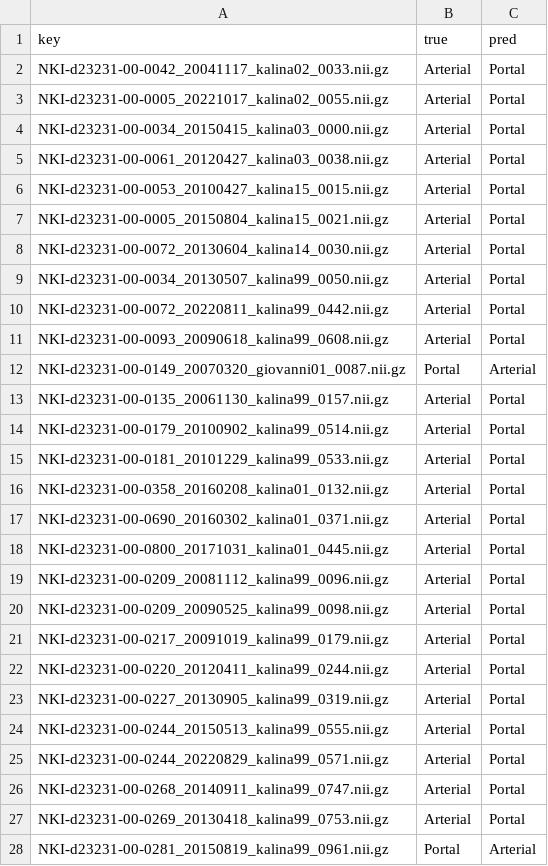
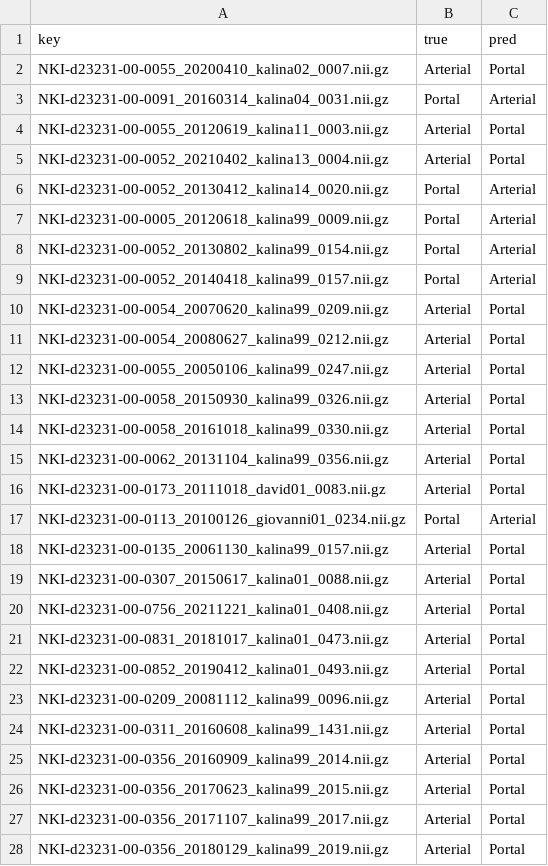
Before and after one commit to ljestaciocerquin/contrast_phase, a CSV file: DeepLClassifiers/Contrast/results/ResNet10_misclassifications.csv, drawn as a sheet; only a part is shown; the shorter side is filled out with more unchanged rows; the diff covers the shown part only.

```diff
--- a/DeepLClassifiers/Contrast/results/ResNet10_misclassifications.csv
+++ b/DeepLClassifiers/Contrast/results/ResNet10_misclassifications.csv
@@ -1,28 +1,23 @@
 key,true,pred
-NKI-d23231-00-0042_20041117_kalina02_0033.nii.gz,Arterial,Portal
-NKI-d23231-00-0005_20221017_kalina02_0055.nii.gz,Arterial,Portal
-NKI-d23231-00-0034_20150415_kalina03_0000.nii.gz,Arterial,Portal
-NKI-d23231-00-0061_20120427_kalina03_0038.nii.gz,Arterial,Portal
-NKI-d23231-00-0053_20100427_kalina15_0015.nii.gz,Arterial,Portal
-NKI-d23231-00-0005_20150804_kalina15_0021.nii.gz,Arterial,Portal
-NKI-d23231-00-0072_20130604_kalina14_0030.nii.gz,Arterial,Portal
-NKI-d23231-00-0034_20130507_kalina99_0050.nii.gz,Arterial,Portal
-NKI-d23231-00-0072_20220811_kalina99_0442.nii.gz,Arterial,Portal
-NKI-d23231-00-0093_20090618_kalina99_0608.nii.gz,Arterial,Portal
-NKI-d23231-00-0149_20070320_giovanni01_0087.nii.gz,Portal,Arterial
+NKI-d23231-00-0055_20200410_kalina02_0007.nii.gz,Arterial,Portal
+NKI-d23231-00-0091_20160314_kalina04_0031.nii.gz,Portal,Arterial
+NKI-d23231-00-0055_20120619_kalina11_0003.nii.gz,Arterial,Portal
+NKI-d23231-00-0052_20210402_kalina13_0004.nii.gz,Arterial,Portal
+NKI-d23231-00-0052_20130412_kalina14_0020.nii.gz,Portal,Arterial
+NKI-d23231-00-0005_20120618_kalina99_0009.nii.gz,Portal,Arterial
+NKI-d23231-00-0052_20130802_kalina99_0154.nii.gz,Portal,Arterial
+NKI-d23231-00-0052_20140418_kalina99_0157.nii.gz,Portal,Arterial
+NKI-d23231-00-0054_20070620_kalina99_0209.nii.gz,Arterial,Portal
+NKI-d23231-00-0054_20080627_kalina99_0212.nii.gz,Arterial,Portal
+NKI-d23231-00-0055_20050106_kalina99_0247.nii.gz,Arterial,Portal
+NKI-d23231-00-0058_20150930_kalina99_0326.nii.gz,Arterial,Portal
+NKI-d23231-00-0058_20161018_kalina99_0330.nii.gz,Arterial,Portal
+NKI-d23231-00-0062_20131104_kalina99_0356.nii.gz,Arterial,Portal
+NKI-d23231-00-0173_20111018_david01_0083.nii.gz,Arterial,Portal
+NKI-d23231-00-0113_20100126_giovanni01_0234.nii.gz,Portal,Arterial
 NKI-d23231-00-0135_20061130_kalina99_0157.nii.gz,Arterial,Portal
-NKI-d23231-00-0179_20100902_kalina99_0514.nii.gz,Arterial,Portal
-NKI-d23231-00-0181_20101229_kalina99_0533.nii.gz,Arterial,Portal
-NKI-d23231-00-0358_20160208_kalina01_0132.nii.gz,Arterial,Portal
-NKI-d23231-00-0690_20160302_kalina01_0371.nii.gz,Arterial,Portal
-NKI-d23231-00-0800_20171031_kalina01_0445.nii.gz,Arterial,Portal
+NKI-d23231-00-0307_20150617_kalina01_0088.nii.gz,Arterial,Portal
+NKI-d23231-00-0756_20211221_kalina01_0408.nii.gz,Arterial,Portal
+NKI-d23231-00-0831_20181017_kalina01_0473.nii.gz,Arterial,Portal
+NKI-d23231-00-0852_20190412_kalina01_0493.nii.gz,Arterial,Portal
 NKI-d23231-00-0209_20081112_kalina99_0096.nii.gz,Arterial,Portal
-NKI-d23231-00-0209_20090525_kalina99_0098.nii.gz,Arterial,Portal
-NKI-d23231-00-0217_20091019_kalina99_0179.nii.gz,Arterial,Portal
-NKI-d23231-00-0220_20120411_kalina99_0244.nii.gz,Arterial,Portal
-NKI-d23231-00-0227_20130905_kalina99_0319.nii.gz,Arterial,Portal
-NKI-d23231-00-0244_20150513_kalina99_0555.nii.gz,Arterial,Portal
-NKI-d23231-00-0244_20220829_kalina99_0571.nii.gz,Arterial,Portal
-NKI-d23231-00-0268_20140911_kalina99_0747.nii.gz,Arterial,Portal
-NKI-d23231-00-0269_20130418_kalina99_0753.nii.gz,Arterial,Portal
-NKI-d23231-00-0281_20150819_kalina99_0961.nii.gz,Portal,Arterial
```
Also changed, not shown: 5 added rows, 14 removed rows and 16 edited cells elsewhere in this file, DeepLClassifiers/Contrast/results/CNN8_misclassifications.csv, 37 other files.
